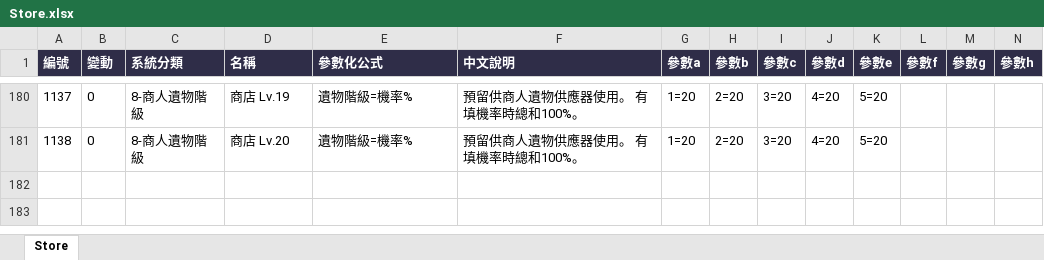
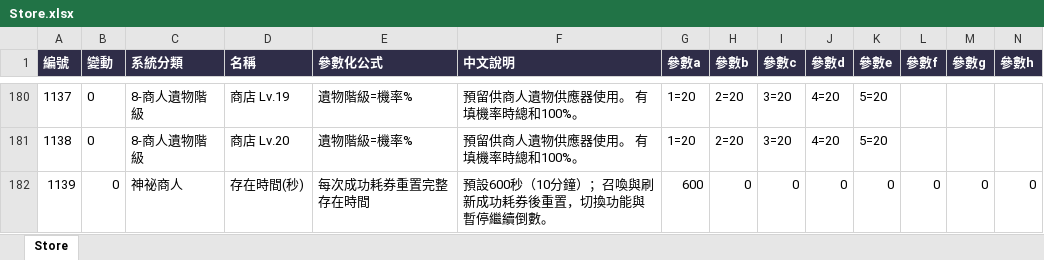
Before and after one commit to myKOF/Idle-RPG, an Excel workbook: config/Excel/Store.xlsx, sheet Store, drawn as a sheet; only a part is shown, gaps mark what is left out; values as stored, in another font and other column widths than the file's, no borders; rows hold the shown columns only; the diff names each change by its address in the sheet, - before the commit and + after, or states it on an @@ line.

```diff
--- a/config/Excel/Store.xlsx (sheet Store)
+++ b/config/Excel/Store.xlsx (sheet Store)
+row 182: 1139 | 0 | 神祕商人 | 存在時間(秒) | 每次成功耗券重置完整存在時間 | 預設600秒（10分鐘）；召喚與刷新成功耗券後重置，切換功能與暫停繼續倒數。 | 600 | 0 | 0 | 0 | 0 | 0 | 0 | 0
```
Also changed, not shown: config/Excel/String.xlsx, 26 other files.
